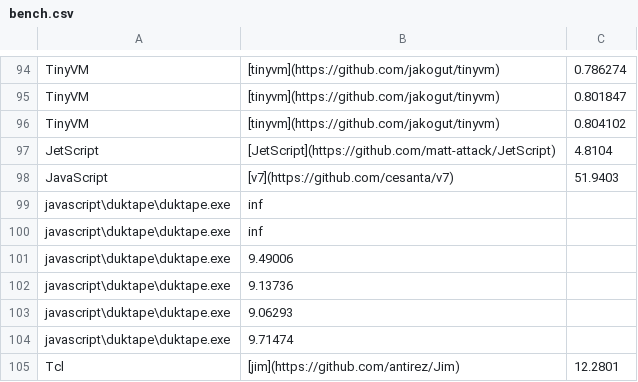
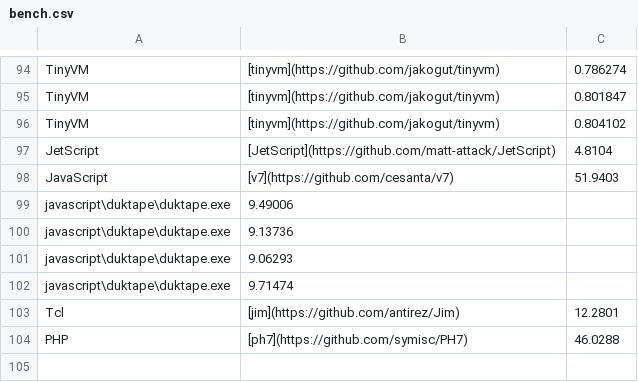
Before and after one commit to r-lyeh-archived/scriptorium, a CSV file: bench.csv, drawn as a sheet; only a part is shown, gaps mark what is left out.

```diff
--- a/bench.csv
+++ b/bench.csv
@@ -98,4 +98,2 @@ JetScript,[JetScript](https://github.com/matt-attack/JetScript),4.8104
 JavaScript,[v7](https://github.com/cesanta/v7),51.9403
-javascript\duktape\duktape.exe,inf
-javascript\duktape\duktape.exe,inf
 javascript\duktape\duktape.exe,9.49006
@@ -105 +103,2 @@ javascript\duktape\duktape.exe,9.71474
 Tcl,[jim](https://github.com/antirez/Jim),12.2801
+PHP,[ph7](https://github.com/symisc/PH7),46.0288
```
Also changed, not shown: 16 other files.
